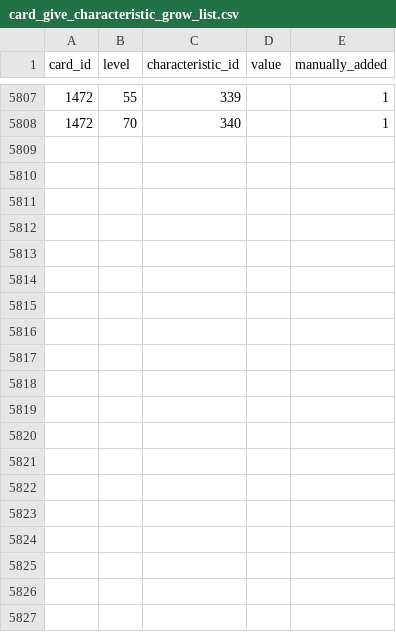
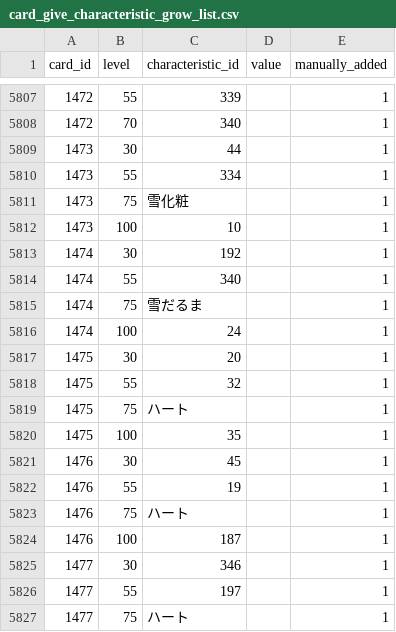
Before and after one commit to a1sareru/shoot300k, a CSV file: public/data/card_give_characteristic_grow_list.csv, drawn as a sheet; only a part is shown, gaps mark what is left out; the diff covers the shown part only.

```diff
--- a/public/data/card_give_characteristic_grow_list.csv
+++ b/public/data/card_give_characteristic_grow_list.csv
@@ -5808 +5808,20 @@ card_id,level,characteristic_id,value,manually_added
 1472,70,340,,1
+1473,30,44,,1
+1473,55,334,,1
+1473,75,雪化粧,,1
+1473,100,10,,1
+1474,30,192,,1
+1474,55,340,,1
+1474,75,雪だるま,,1
+1474,100,24,,1
+1475,30,20,,1
+1475,55,32,,1
+1475,75,ハート,,1
+1475,100,35,,1
+1476,30,45,,1
+1476,55,19,,1
+1476,75,ハート,,1
+1476,100,187,,1
+1477,30,346,,1
+1477,55,197,,1
+1477,75,ハート,,1
```
Also changed, not shown: 9 added rows elsewhere in this file, public/data/card_give_characteristic.csv, public/data/character_card.csv, 12 other files.
